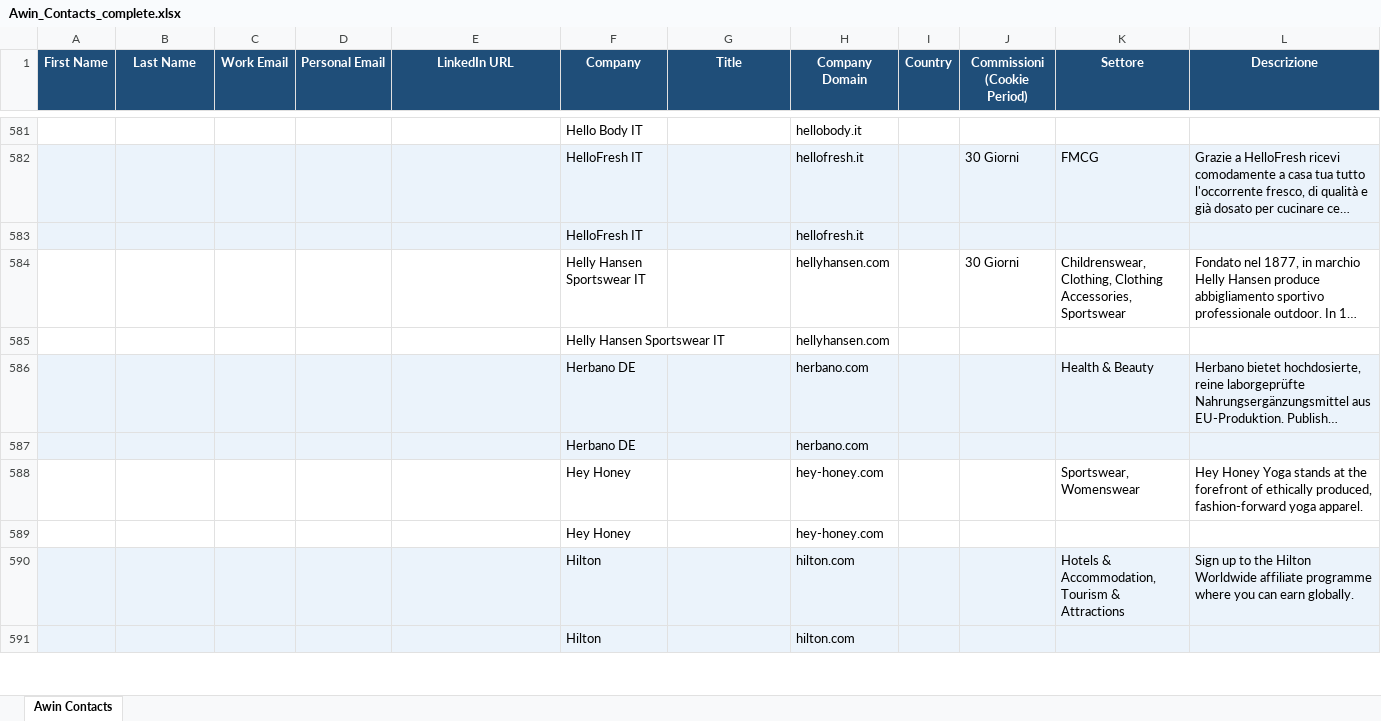
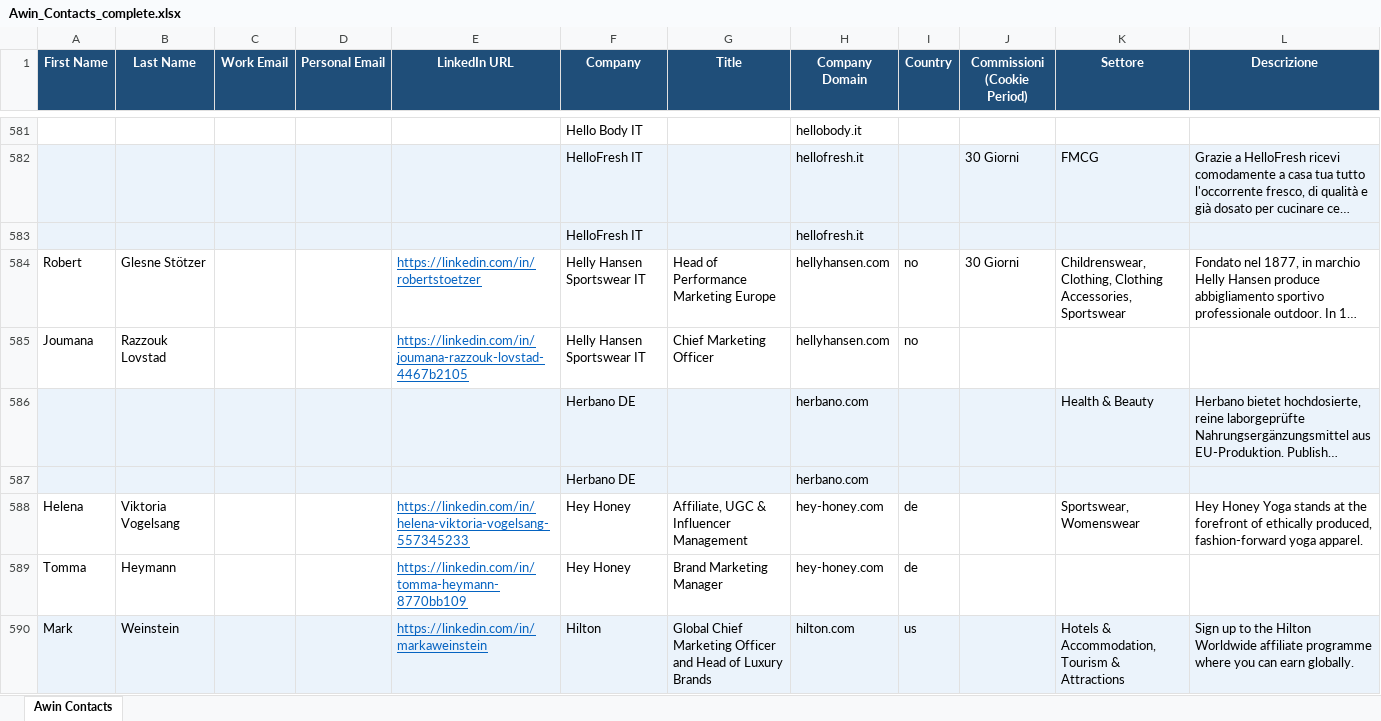
Before and after one commit to matteobattaglini/AwinContacts, an Excel workbook: Awin_Contacts_complete.xlsx, sheet Awin Contacts, drawn as a sheet; only a part is shown, gaps mark what is left out; long unchanged cells end in …; values as stored, in another font and other column widths than the file's, no borders; removed rows and columns are numbered as before the commit, all else as after; rows hold the shown columns only; the diff covers the shown part only; the diff names each change by its address in the sheet, - before the commit and + after, or states it on an @@ line.

```diff
--- a/Awin_Contacts_complete.xlsx (sheet Awin Contacts)
+++ b/Awin_Contacts_complete.xlsx (sheet Awin Contacts)
-A584 (First Name): (empty)
+A584 (First Name): Robert
-B584 (Last Name): (empty)
+B584 (Last Name): Glesne Stötzer
-E584 (LinkedIn URL): (empty)
+E584 (LinkedIn URL): https://linkedin.com/in/robertstoetzer
-G584 (Title): (empty)
+G584 (Title): Head of Performance Marketing Europe
-I584 (Country): (empty)
+I584 (Country): no
-row 585:  |  |  |  |  | Helly Hansen Sportswear IT |  | hellyhansen.com
+row 585: Joumana | Razzouk Lovstad |  |  | https://linkedin.com/in/joumana-razzouk-lovstad-4467b2105 | Helly Hansen Sportswear IT | Chief Marketing Officer | hellyhansen.com | no
-A588 (First Name): (empty)
+A588 (First Name): Helena
-B588 (Last Name): (empty)
+B588 (Last Name): Viktoria Vogelsang
-E588 (LinkedIn URL): (empty)
+E588 (LinkedIn URL): https://linkedin.com/in/helena-viktoria-vogelsang-557345233
-G588 (Title): (empty)
+G588 (Title): Affiliate, UGC & Influencer Management
-I588 (Country): (empty)
+I588 (Country): de
-row 589:  |  |  |  |  | Hey Honey |  | hey-honey.com
+row 589: Tomma | Heymann |  |  | https://linkedin.com/in/tomma-heymann-8770bb109 | Hey Honey | Brand Marketing Manager | hey-honey.com | de
-A590 (First Name): (empty)
+A590 (First Name): Mark
-B590 (Last Name): (empty)
+B590 (Last Name): Weinstein
-E590 (LinkedIn URL): (empty)
+E590 (LinkedIn URL): https://linkedin.com/in/markaweinstein
-G590 (Title): (empty)
+G590 (Title): Global Chief Marketing Officer and Head of Luxury Brands
-I590 (Country): (empty)
+I590 (Country): us
-row 591:  |  |  |  |  | Hilton |  | hilton.com
```
Also changed, not shown: 122 added rows, 121 removed rows and 404 edited cells elsewhere in this sheet, 1 other file.
